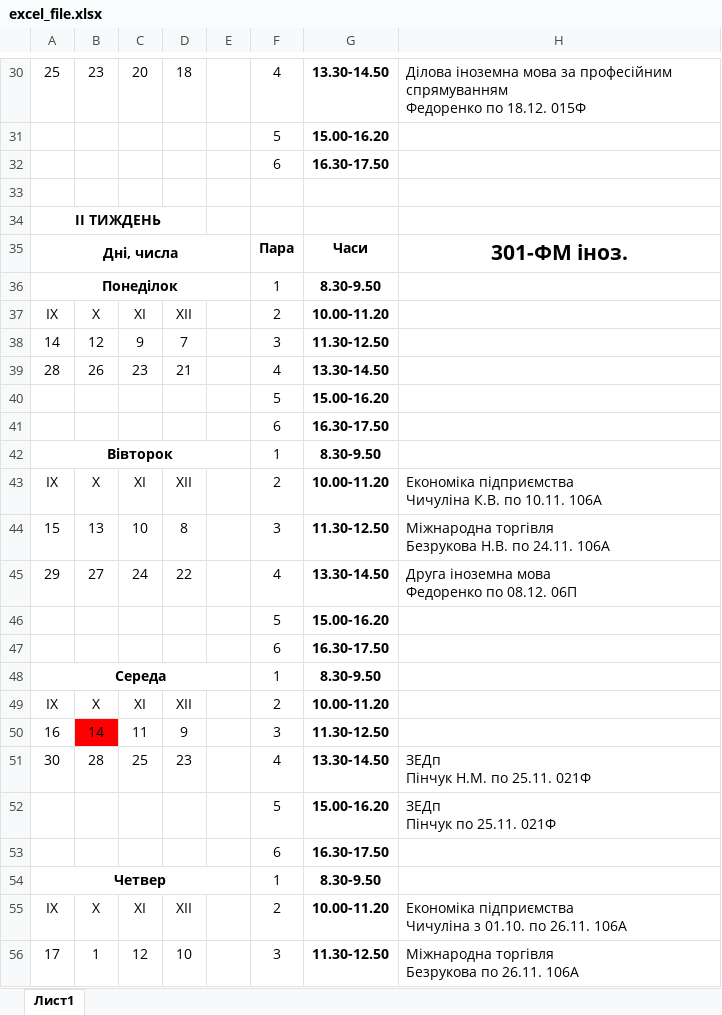
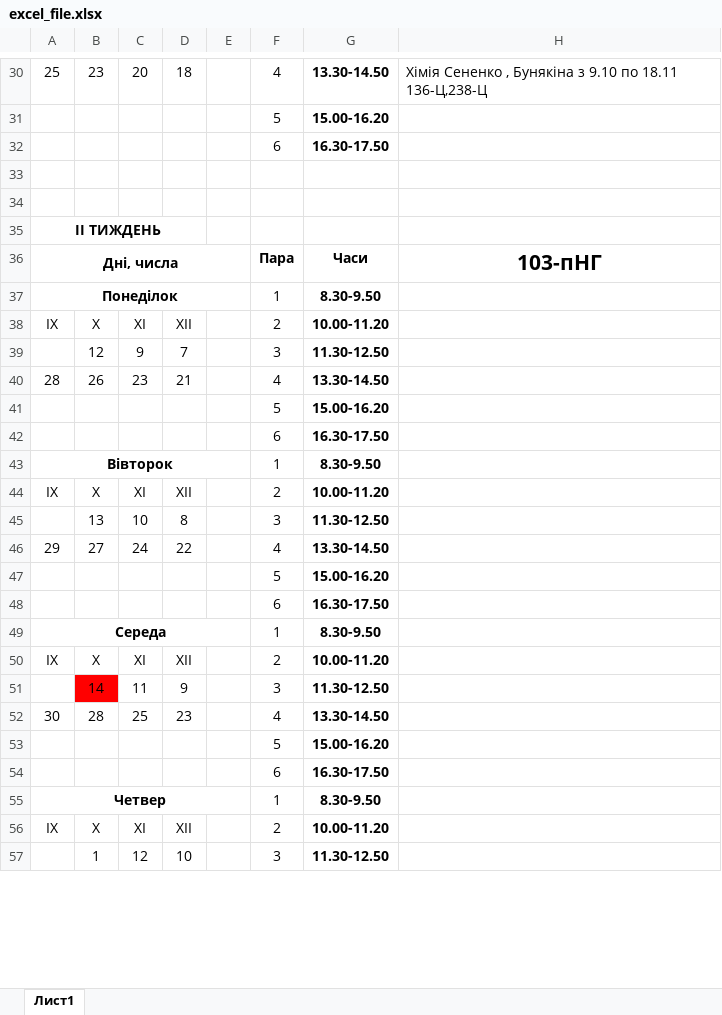
Before and after one commit to bogdanpoh/nupp_bot, an Excel workbook: documents/excel_file.xlsx, sheet Лист1, drawn as a sheet; only a part is shown, gaps mark what is left out; values as stored, in another font and other column widths than the file's, no borders; addresses are those after the commit; ↵ is a line break in a cell; the diff covers the shown part only; the diff names each change by its address in the sheet, - before the commit and + after, or states it on an @@ line.

```diff
--- a/documents/excel_file.xlsx (sheet Лист1)
+++ b/documents/excel_file.xlsx (sheet Лист1)
-H30: Ділова іноземна мова за професійним спрямуванням ↵ Федоренко по 18.12. 015Ф
+H30: Хімія Сененко , Бунякіна з 9.10 по 18.11 136-Ц,238-Ц
+row 34: (empty)
-H36: 301-ФМ іноз.
+H36: 103-пНГ
-A39: 14
+A39: (empty)
-H44: Економіка підприємства ↵ Чичуліна К.В. по 10.11. 106А
+H44: (empty)
-A45: 15
+A45: (empty)
-H45: Міжнародна торгівля ↵ Безрукова Н.В. по 24.11. 106А
+H45: (empty)
-H46: Друга іноземна мова ↵ Федоренко по 08.12. 06П
+H46: (empty)
-A51: 16
+A51: (empty)
-H52: ЗЕДп ↵ Пінчук Н.М. по 25.11. 021Ф
+H52: (empty)
-H53: ЗЕДп ↵ Пінчук по 25.11. 021Ф
+H53: (empty)
-H56: Економіка підприємства ↵ Чичуліна з 01.10. по 26.11. 106А
+H56: (empty)
-A57: 17
+A57: (empty)
-H57: Міжнародна торгівля ↵ Безрукова по 26.11. 106А
+H57: (empty)
```
Also changed, not shown: 25 edited cells and cell formats elsewhere in this sheet, 1 other file.
